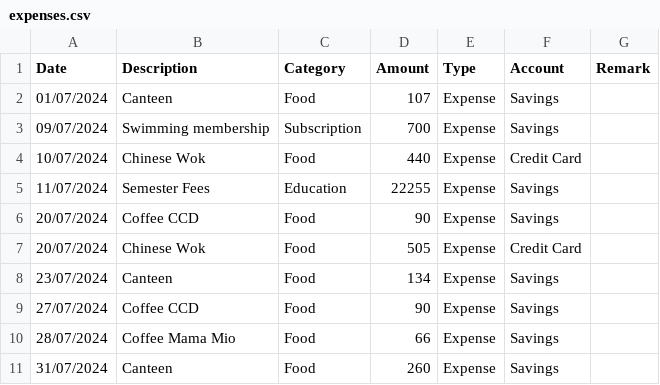
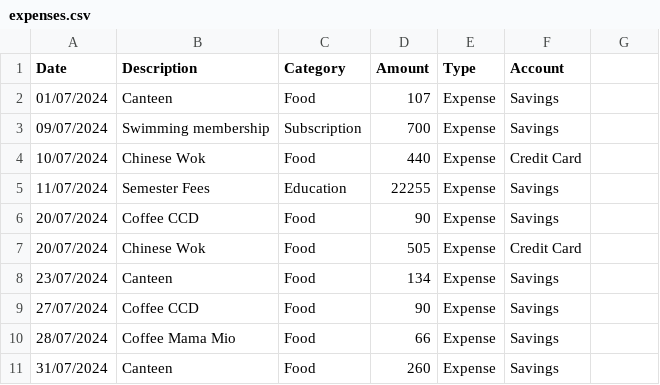
Before and after one commit to ritajitk/expenses, a CSV file: expenses.csv, drawn as a sheet; the diff names each change by its address in the sheet, - before the commit and + after, or states it on an @@ line.

Commit message:
Removing useless remark column

```diff
--- a/expenses.csv
+++ b/expenses.csv
-G1: Remark
+G1: (empty)
```
Also changed, not shown: 1 other file.
